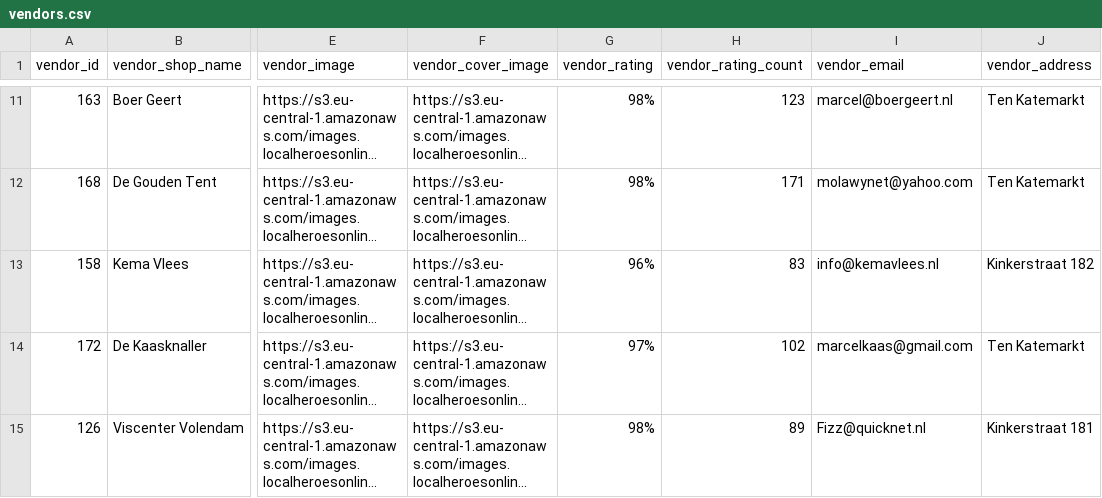
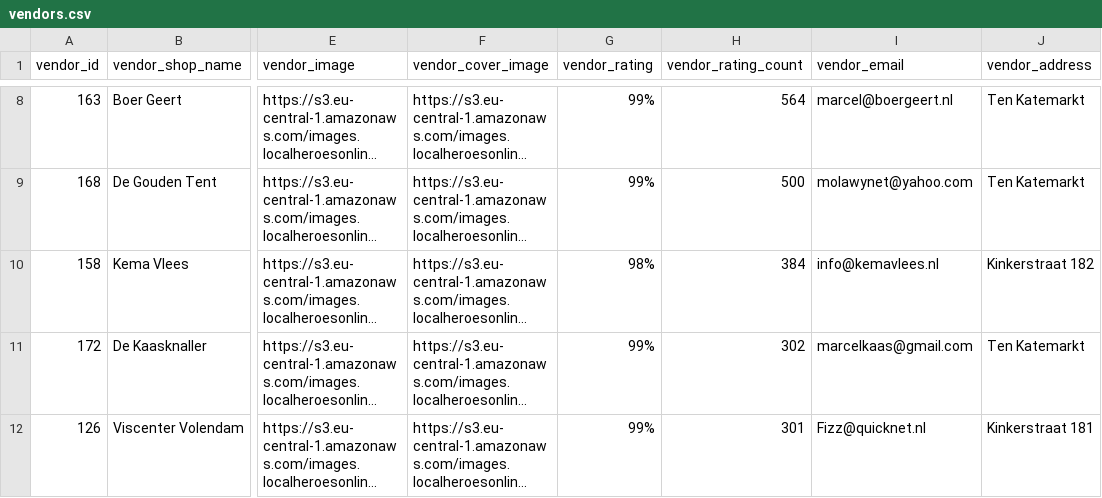
Before and after one commit to localheroesonline/website-2021, a CSV file: _data/vendors.csv, drawn as a sheet; only a part is shown, gaps mark what is left out; long unchanged cells end in …; addresses are those after the commit; the diff covers the shown part only; the diff names each change by its address in the sheet, - before the commit and + after, or states it on an @@ line.

Commit message:
Fresh data - vendors, products & opening hours

```diff
--- a/_data/vendors.csv
+++ b/_data/vendors.csv
-G8:G9 (vendor_rating): 98%
+G8:G9 (vendor_rating): 99%
-H8 (vendor_rating_count): 123
+H8 (vendor_rating_count): 564
-H9 (vendor_rating_count): 171
+H9 (vendor_rating_count): 500
-G10 (vendor_rating): 96%
+G10 (vendor_rating): 98%
-H10 (vendor_rating_count): 83
+H10 (vendor_rating_count): 384
-G11 (vendor_rating): 97%
+G11 (vendor_rating): 99%
-H11 (vendor_rating_count): 102
+H11 (vendor_rating_count): 302
-G12 (vendor_rating): 98%
+G12 (vendor_rating): 99%
-H12 (vendor_rating_count): 89
+H12 (vendor_rating_count): 301
```
Also changed, not shown: 6 added rows, 6 removed rows and 39 edited cells elsewhere in this file, _data/openinghours-vendors.csv, 1 other file.
